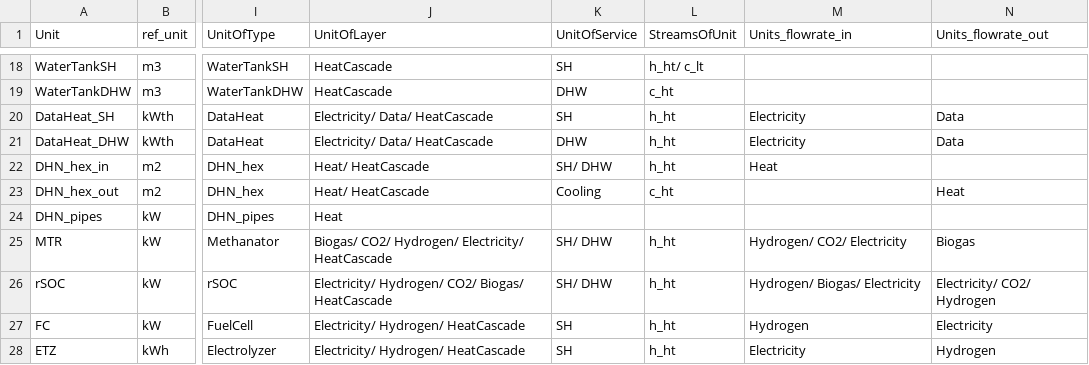
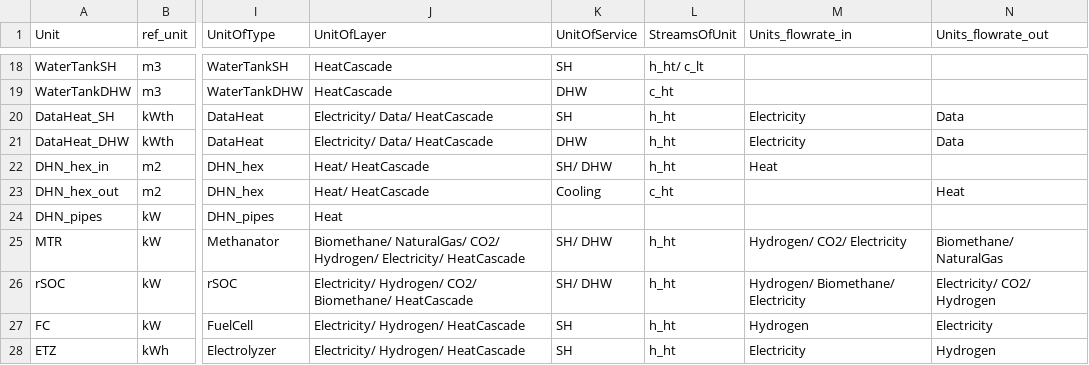
Before and after one commit to IPESE/REHO, a CSV file: reho/data/infrastructure/building_units.csv, drawn as a sheet; only a part is shown, gaps mark what is left out; the diff names each change by its address in the sheet, - before the commit and + after, or states it on an @@ line.

```diff
--- a/reho/data/infrastructure/building_units.csv
+++ b/reho/data/infrastructure/building_units.csv
-J25 (UnitOfLayer): Biogas/ CO2/ Hydrogen/…
+J25 (UnitOfLayer): Biomethane/ NaturalGas/ CO2/ Hydrogen/…
-N25 (Units_flowrate_out): Biogas
+N25 (Units_flowrate_out): Biomethane/ NaturalGas
-J26 (UnitOfLayer): …Hydrogen/ CO2/ Biogas/ HeatCascade
+J26 (UnitOfLayer): …Hydrogen/ CO2/ Biomethane/ HeatCascade
-M26 (Units_flowrate_in): Hydrogen/ Biogas/ Electricity
+M26 (Units_flowrate_in): Hydrogen/ Biomethane/ Electricity
```
Also changed, not shown: reho/data/infrastructure/development.csv, reho/data/infrastructure/district_units.csv, 17 other files.
